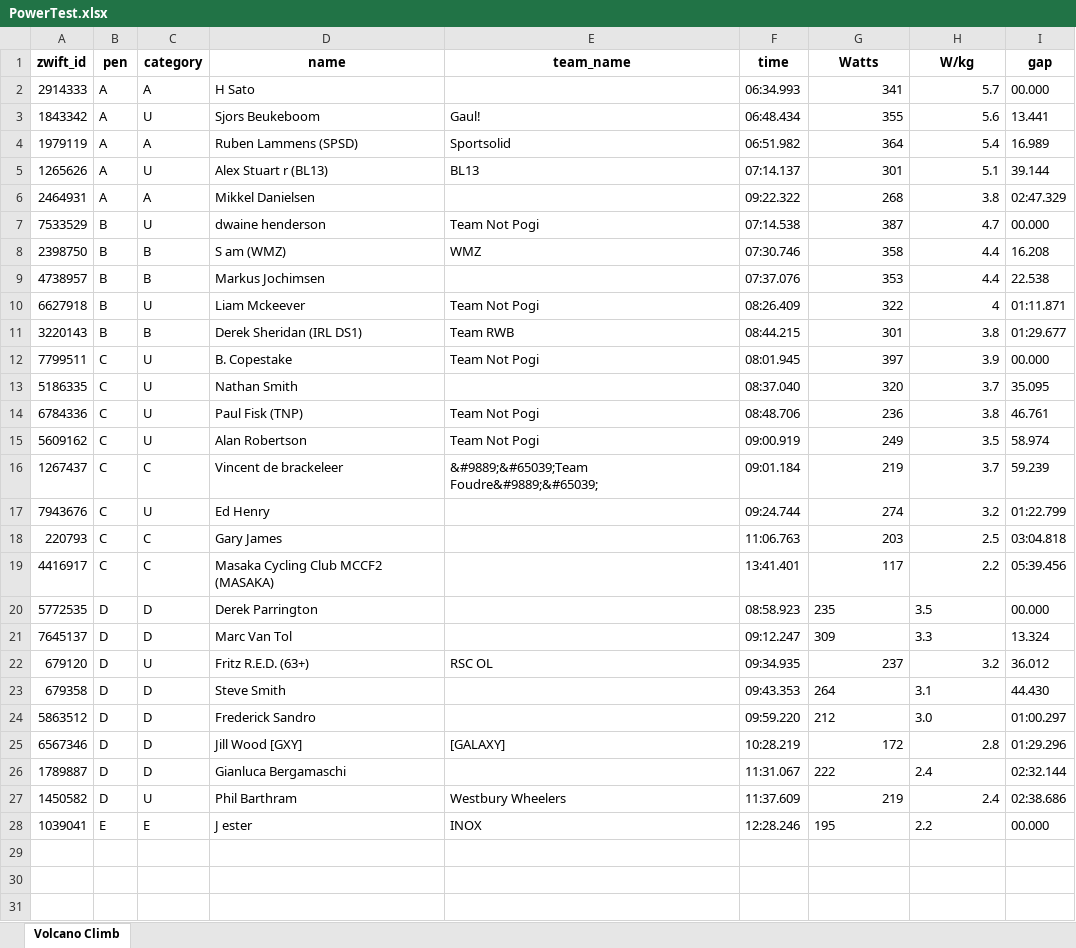
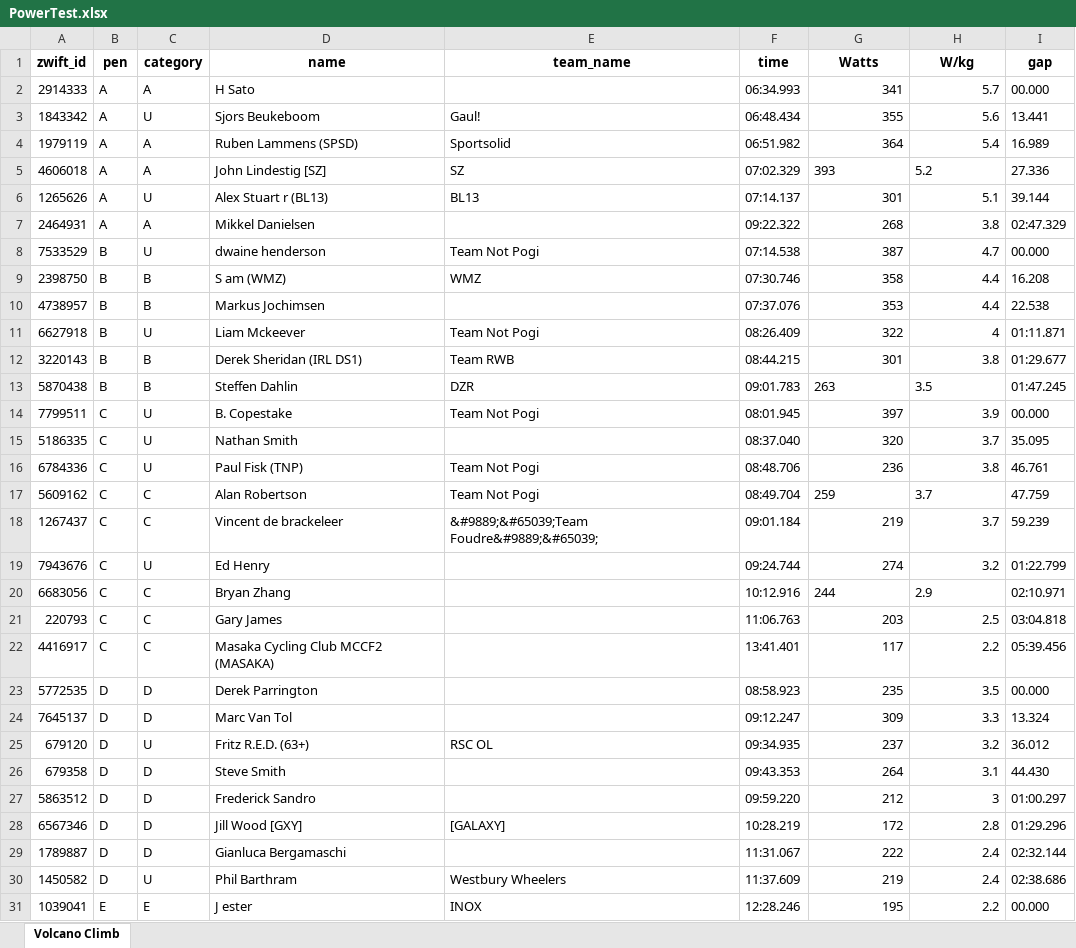
Before and after one commit to gleesonm1/TNP_results, an Excel workbook: PowerTest/PowerTest.xlsx, sheet Volcano Climb, drawn as a sheet; values as stored, in another font and other column widths than the file's, no borders; addresses are those after the commit; the diff names each change by its address in the sheet, - before the commit and + after, or states it on an @@ line.

Commit message:
th_morn

```diff
--- a/PowerTest/PowerTest.xlsx (sheet Volcano Climb)
+++ b/PowerTest/PowerTest.xlsx (sheet Volcano Climb)
+row 5: 4606018 | A | A | John Lindestig [SZ] | SZ | 07:02.329 | 393 | 5.2 | 27.336
+row 13: 5870438 | B | B | Steffen Dahlin | DZR | 09:01.783 | 263 | 3.5 | 01:47.245
-C17 (category): U
+C17 (category): C
-F17 (time): 09:00.919
+F17 (time): 08:49.704
-G17 (Watts): 249
+G17 (Watts): 259
-H17 (W/kg): 3.5
+H17 (W/kg): 3.7
-I17 (gap): 58.974
+I17 (gap): 47.759
+row 20: 6683056 | C | C | Bryan Zhang |  | 10:12.916 | 244 | 2.9 | 02:10.971
-G23:H24 alignment: left
+G23:H24 alignment: right
-G26:H26 alignment: left
+G26:H26 alignment: right
-G27 alignment: left
+G27 alignment: right
-H27 (W/kg): 3.0
+H27 (W/kg): 3
-G29:H29 alignment: left
+G29:H29 alignment: right
-G31:H31 alignment: left
+G31:H31 alignment: right
```
